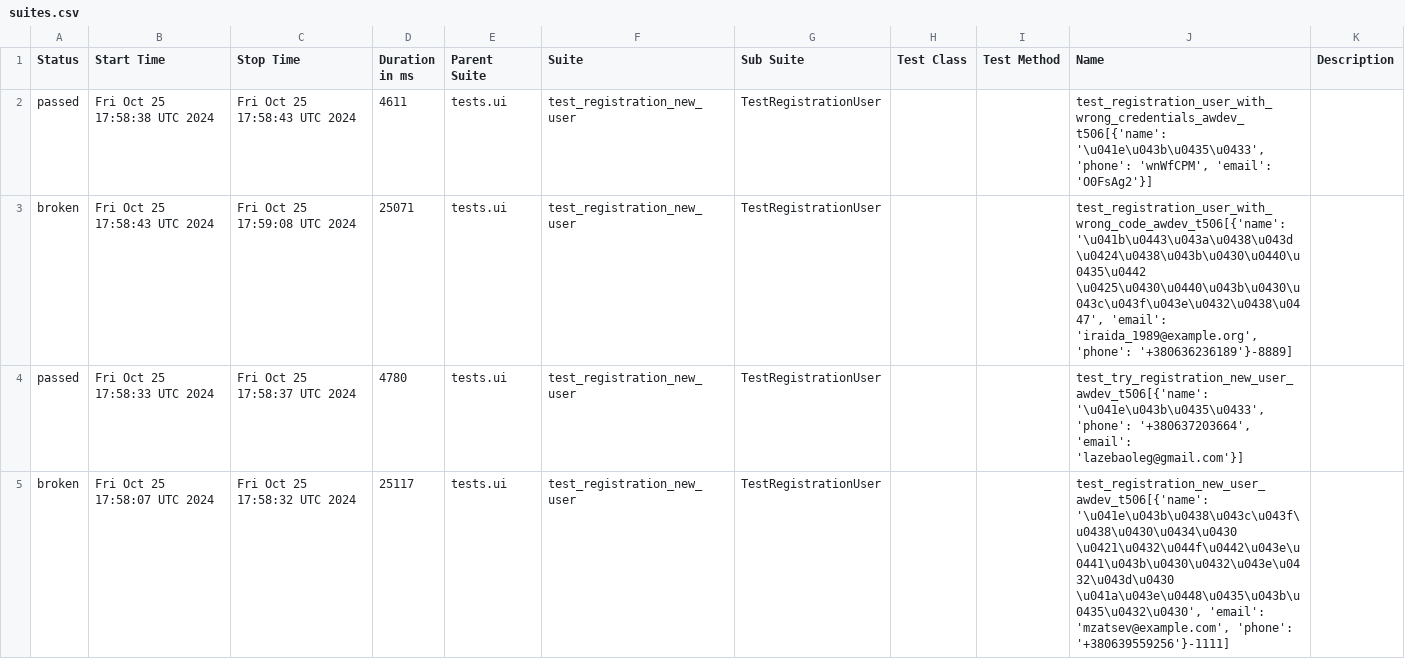
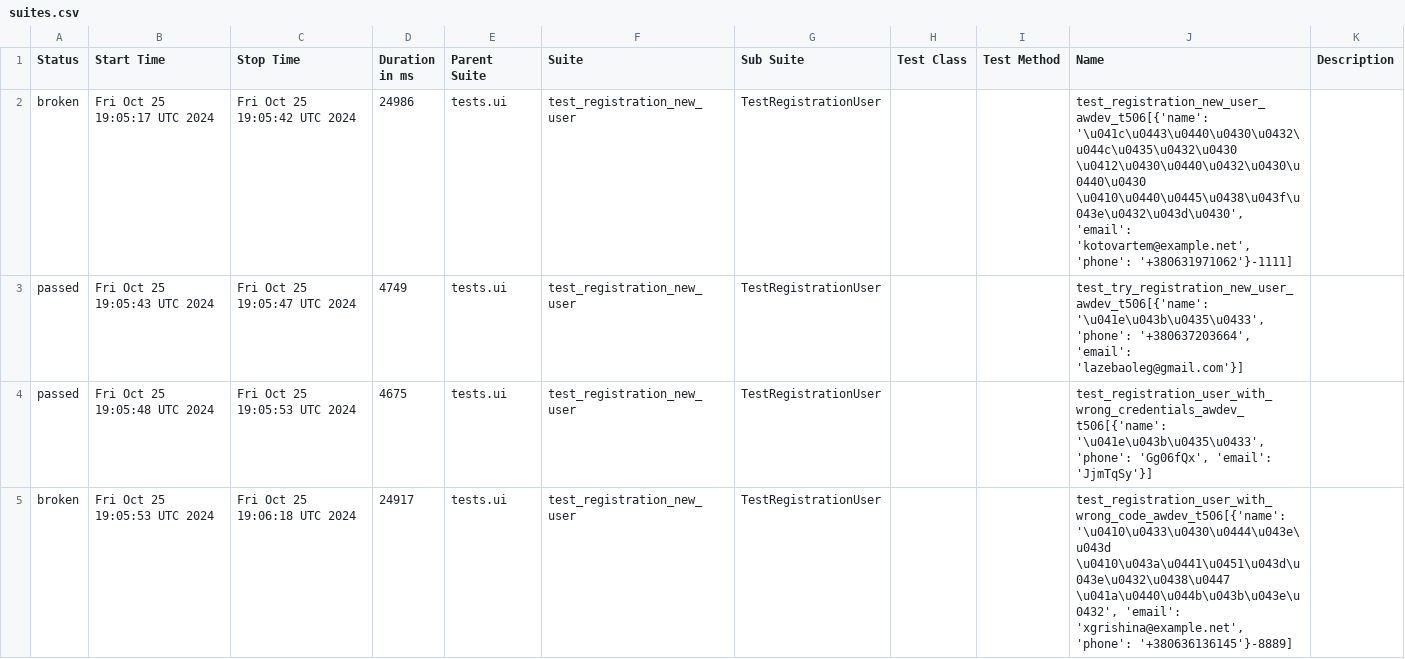
Before and after one commit to fisher1706/my_test_gitnub_actions, a CSV file: data/suites.csv, drawn as a sheet.

Commit message:
Deploying to gh-pages from @ fisher1706/my_test_gitnub_actions@50d26932facf7784e853a34e761a579273b4e4e1 🚀

```diff
--- a/data/suites.csv
+++ b/data/suites.csv
@@ -1,5 +1,5 @@
 "Status","Start Time","Stop Time","Duration in ms","Parent Suite","Suite","Sub Suite","Test Class","Test Method","Name","Description"
-"passed","Fri Oct 25 17:58:38 UTC 2024","Fri Oct 25 17:58:43 UTC 2024","4611","tests.ui","test_registration_new_user","TestRegistrationUser","","","test_registration_user_with_wrong_credentials_awdev_t506[{'name': '\u041e\u043b\u0435\u0433', 'phone': 'wnWfCPM', 'email': 'O0FsAg2'}]",""
-"broken","Fri Oct 25 17:58:43 UTC 2024","Fri Oct 25 17:59:08 UTC 2024","25071","tests.ui","test_registration_new_user","TestRegistrationUser","","","test_registration_user_with_wrong_code_awdev_t506[{'name': '\u041b\u0443\u043a\u0438\u043d \u0424\u0438\u043b\u0430\u0440\u0435\u0442 \u0425\u0430\u0440\u043b\u0430\u043c\u043f\u043e\u0432\u0438\u0447', 'email': 'iraida_1989@example.org', 'phone': '+380636236189'}-8889]",""
-"passed","Fri Oct 25 17:58:33 UTC 2024","Fri Oct 25 17:58:37 UTC 2024","4780","tests.ui","test_registration_new_user","TestRegistrationUser","","","test_try_registration_new_user_awdev_t506[{'name': '\u041e\u043b\u0435\u0433', 'phone': '+380637203664', 'email': 'lazebaoleg@gmail.com'}]",""
-"broken","Fri Oct 25 17:58:07 UTC 2024","Fri Oct 25 17:58:32 UTC 2024","25117","tests.ui","test_registration_new_user","TestRegistrationUser","","","test_registration_new_user_awdev_t506[{'name': '\u041e\u043b\u0438\u043c\u043f\u0438\u0430\u0434\u0430 \u0421\u0432\u044f\u0442\u043e\u0441\u043b\u0430\u0432\u043e\u0432\u043d\u0430 \u041a\u043e\u0448\u0435\u043b\u0435\u0432\u0430', 'email': 'mzatsev@example.com', 'phone': '+380639559256'}-1111]",""
+"broken","Fri Oct 25 19:05:17 UTC 2024","Fri Oct 25 19:05:42 UTC 2024","24986","tests.ui","test_registration_new_user","TestRegistrationUser","","","test_registration_new_user_awdev_t506[{'name': '\u041c\u0443\u0440\u0430\u0432\u044c\u0435\u0432\u0430 \u0412\u0430\u0440\u0432\u0430\u0440\u0430 \u0410\u0440\u0445\u0438\u043f\u043e\u0432\u043d\u0430', 'email': 'kotovartem@example.net', 'phone': '+380631971062'}-1111]",""
+"passed","Fri Oct 25 19:05:43 UTC 2024","Fri Oct 25 19:05:47 UTC 2024","4749","tests.ui","test_registration_new_user","TestRegistrationUser","","","test_try_registration_new_user_awdev_t506[{'name': '\u041e\u043b\u0435\u0433', 'phone': '+380637203664', 'email': 'lazebaoleg@gmail.com'}]",""
+"passed","Fri Oct 25 19:05:48 UTC 2024","Fri Oct 25 19:05:53 UTC 2024","4675","tests.ui","test_registration_new_user","TestRegistrationUser","","","test_registration_user_with_wrong_credentials_awdev_t506[{'name': '\u041e\u043b\u0435\u0433', 'phone': 'Gg06fQx', 'email': 'JjmTqSy'}]",""
+"broken","Fri Oct 25 19:05:53 UTC 2024","Fri Oct 25 19:06:18 UTC 2024","24917","tests.ui","test_registration_new_user","TestRegistrationUser","","","test_registration_user_with_wrong_code_awdev_t506[{'name': '\u0410\u0433\u0430\u0444\u043e\u043d \u0410\u043a\u0441\u0451\u043d\u043e\u0432\u0438\u0447 \u041a\u0440\u044b\u043b\u043e\u0432', 'email': 'xgrishina@example.net', 'phone': '+380636136145'}-8889]",""
```
Also changed, not shown: 30 other files.
